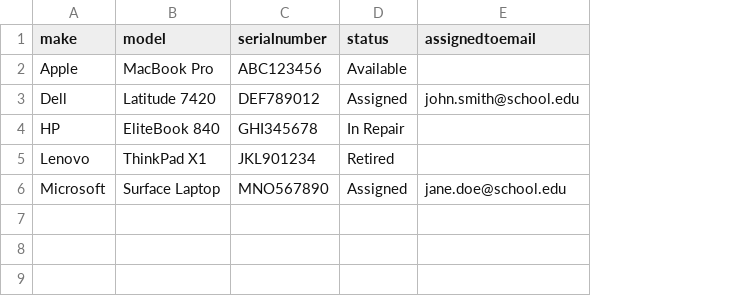
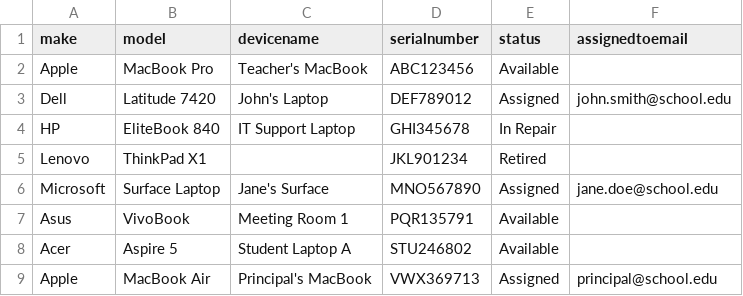
Before and after one commit to digitalight/it-inventory, a CSV file: public/sample-laptops.csv, drawn as a sheet; the diff names each change by its address in the sheet, - before the commit and + after, or states it on an @@ line.

Commit message:
Added Device Name

```diff
--- a/public/sample-laptops.csv
+++ b/public/sample-laptops.csv
+column C (devicename), rows 2-6: Teacher's MacBook | John's Laptop | IT Support Laptop |  | Jane's Surface
+row 7: Asus | VivoBook | Meeting Room 1 | PQR135791 | Available
+row 8: Acer | Aspire 5 | Student Laptop A | STU246802 | Available
+row 9: Apple | MacBook Air | Principal's MacBook | VWX369713 | Assigned | principal@school.edu
```
Also changed, not shown: 10 other files.
